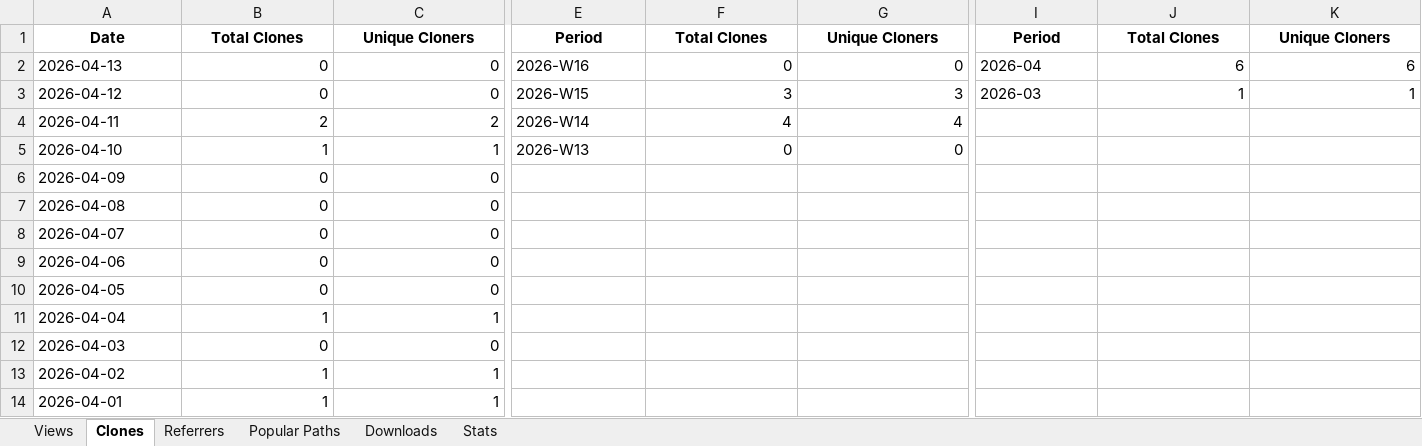
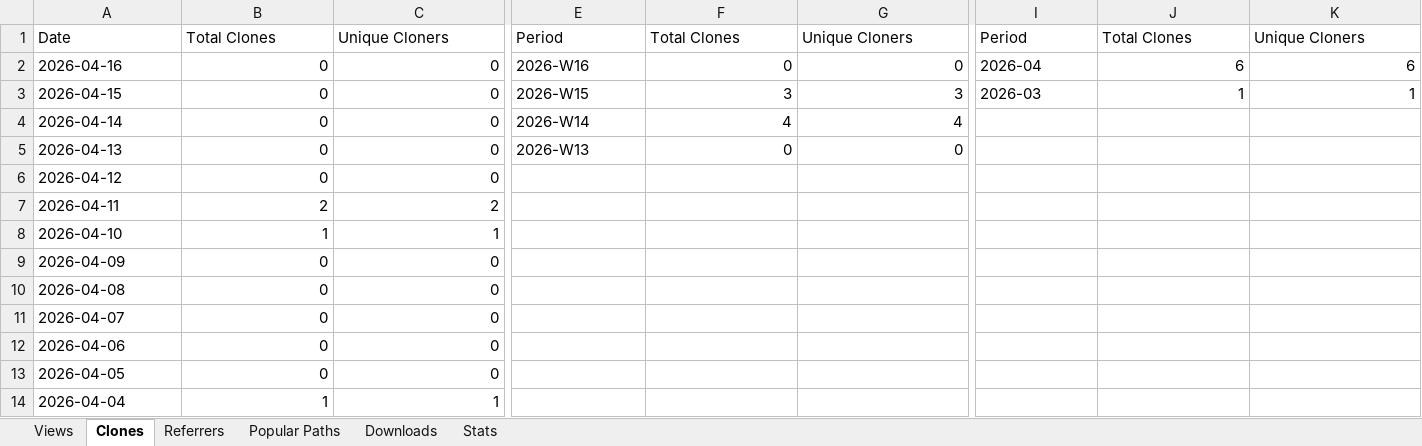
Before and after one commit to seto77/PressureCalculator, an Excel workbook: PressureCalculator/traffic.xlsx, sheet Clones, drawn as a sheet; only a part is shown, gaps mark what is left out; the shorter side is filled out with more unchanged rows; values as stored, in another font and other column widths than the file's, no borders; addresses are those after the commit; rows hold the shown columns only; the diff covers the shown part only; the diff names each change by its address in the sheet, - before the commit and + after, or states it on an @@ line.

```diff
--- a/PressureCalculator/traffic.xlsx (sheet Clones)
+++ b/PressureCalculator/traffic.xlsx (sheet Clones)
@@ A1:C1 bold: on → off, alignment: center → left @@
@@ E1:G1 bold: on → off, alignment: center → left @@
@@ I1:K1 bold: on → off, alignment: center → left @@
-A2: 2026-04-13
+A2: 2026-04-16
-A3: 2026-04-12
+A3: 2026-04-15
+row 4: 2026-04-14 | 0 | 0 | 2026-W14 | 4 | 4
+row 5: 2026-04-13 | 0 | 0 | 2026-W13 | 0 | 0
+row 6: 2026-04-12 | 0 | 0
-E7: 2026-W14
+E7: (empty)
-F7: 4
+F7: (empty)
-G7: 4
+G7: (empty)
-E8: 2026-W13
+E8: (empty)
-F8: 0
+F8: (empty)
-G8: 0
+G8: (empty)
```
Also changed, not shown: cell formats elsewhere in this sheet, sheet Popular Paths, sheet Views, sheet Referrers, sheet Stats, sheet Downloads.
